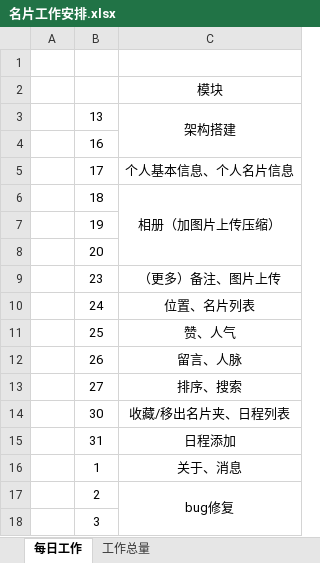
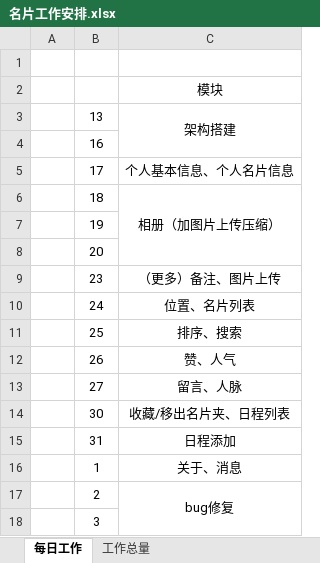
Before and after one commit to AlairEileen/yktDocs, an Excel workbook: 小程序/名片小程序/名片工作安排.xlsx, sheet 每日工作, drawn as a sheet; values as stored, in another font and other column widths than the file's, no borders; the diff names each change by its address in the sheet, - before the commit and + after, or states it on an @@ line.

```diff
--- a/小程序/名片小程序/名片工作安排.xlsx (sheet 每日工作)
+++ b/小程序/名片小程序/名片工作安排.xlsx (sheet 每日工作)
-C11: 赞、人气
+C11: 排序、搜索
-C12: 留言、人脉
+C12: 赞、人气
-C13: 排序、搜索
+C13: 留言、人脉
```
Also changed, not shown: 1 other file.
